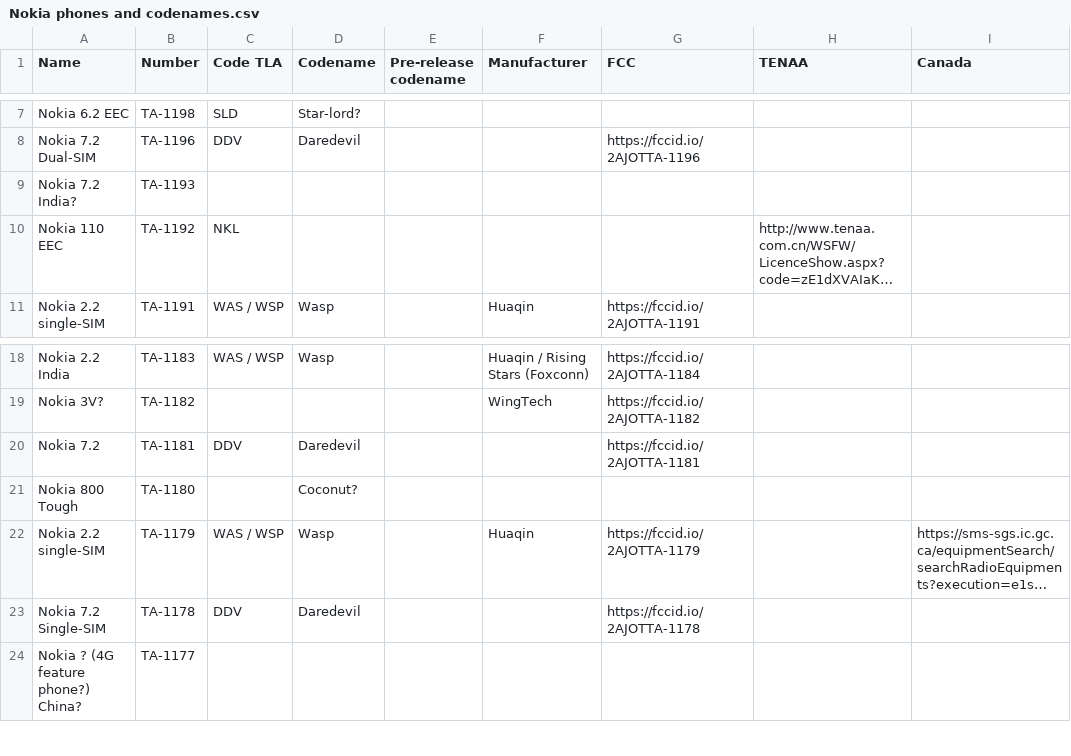
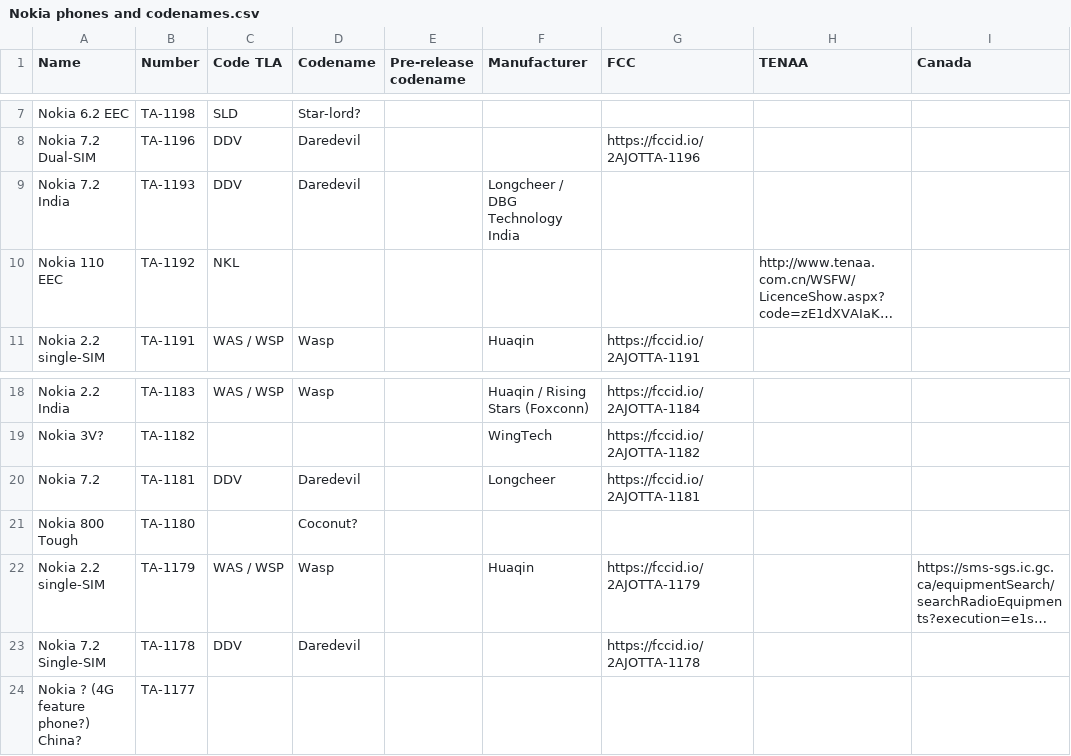
Before and after one commit to madb1lly/HMD-Nokia-phones-data, a CSV file: Nokia phones and codenames.csv, drawn as a sheet; only a part is shown, gaps mark what is left out; long unchanged cells end in …; the diff names each change by its address in the sheet, - before the commit and + after, or states it on an @@ line.

Commit message:
Update Nokia phones and codenames.csv

```diff
--- a/Nokia phones and codenames.csv
+++ b/Nokia phones and codenames.csv
-A9 (Name): Nokia 7.2 India?
+A9 (Name): Nokia 7.2 India
-C9 (Code TLA): (empty)
+C9 (Code TLA): DDV
-D9 (Codename): (empty)
+D9 (Codename): Daredevil
-F9 (Manufacturer): (empty)
+F9 (Manufacturer): Longcheer / DBG Technology India
-F20 (Manufacturer): (empty)
+F20 (Manufacturer): Longcheer
```
